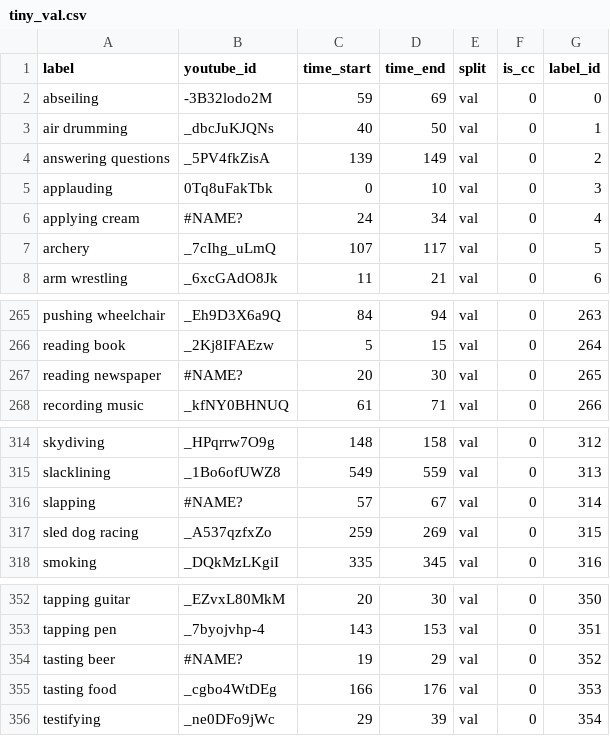
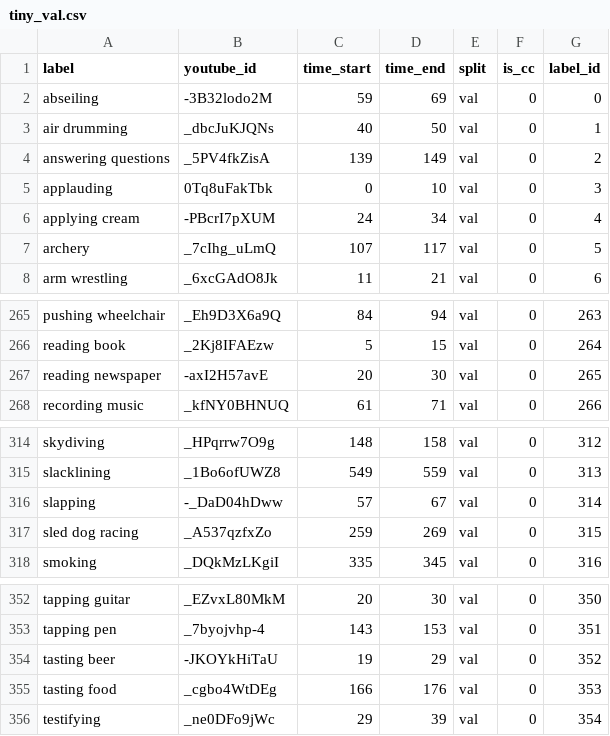
Before and after one commit to kalinplus/Valuate-and-Enhance-Multimodal-Cooperation, a CSV file: code/data/tiny-Kinetics-400/tiny-kinetics-400/annotations/tiny_val.csv, drawn as a sheet; only a part is shown, gaps mark what is left out.

```diff
--- a/code/data/tiny-Kinetics-400/tiny-kinetics-400/annotations/tiny_val.csv
+++ b/code/data/tiny-Kinetics-400/tiny-kinetics-400/annotations/tiny_val.csv
@@ -5,3 +5,3 @@ answering questions,_5PV4fkZisA,139,149,val,0,2
 applauding,0Tq8uFakTbk,0,10,val,0,3
-applying cream,#NAME?,24,34,val,0,4
+applying cream,-PBcrI7pXUM,24,34,val,0,4
 archery,_7cIhg_uLmQ,107,117,val,0,5
@@ -266,3 +266,3 @@ pushing wheelchair,_Eh9D3X6a9Q,84,94,val,0,263
 reading book,_2Kj8IFAEzw,5,15,val,0,264
-reading newspaper,#NAME?,20,30,val,0,265
+reading newspaper,-axI2H57avE,20,30,val,0,265
 recording music,_kfNY0BHNUQ,61,71,val,0,266
@@ -315,3 +315,3 @@ skydiving,_HPqrrw7O9g,148,158,val,0,312
 slacklining,_1Bo6ofUWZ8,549,559,val,0,313
-slapping,#NAME?,57,67,val,0,314
+slapping,-_DaD04hDww,57,67,val,0,314
 sled dog racing,_A537qzfxZo,259,269,val,0,315
@@ -353,3 +353,3 @@ tapping guitar,_EZvxL80MkM,20,30,val,0,350
 tapping pen,_7byojvhp-4,143,153,val,0,351
-tasting beer,#NAME?,19,29,val,0,352
+tasting beer,-JKOYkHiTaU,19,29,val,0,352
 tasting food,_cgbo4WtDEg,166,176,val,0,353
```
Also changed, not shown: 5 other files.
